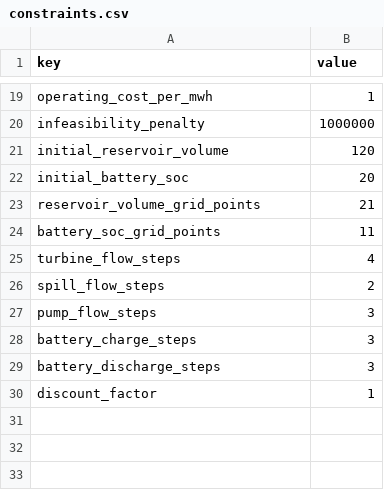
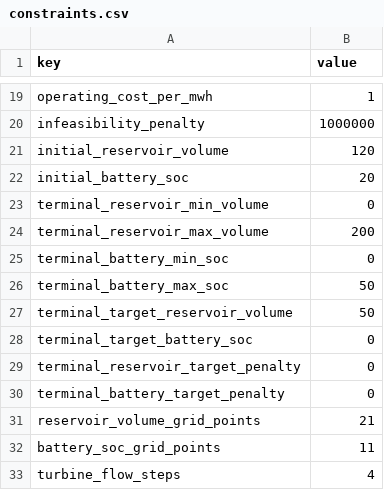
Before and after one commit to Lorenzosan/optiflow, a CSV file: examples/constraints.csv, drawn as a sheet; only a part is shown, gaps mark what is left out; the shorter side is filled out with more unchanged rows.

Commit message:
Add terminal state constraints and behaviour tests

```diff
--- a/examples/constraints.csv
+++ b/examples/constraints.csv
@@ -22,2 +22,10 @@ initial_reservoir_volume,120
 initial_battery_soc,20
+terminal_reservoir_min_volume,0
+terminal_reservoir_max_volume,200
+terminal_battery_min_soc,0
+terminal_battery_max_soc,50
+terminal_target_reservoir_volume,50
+terminal_target_battery_soc,0
+terminal_reservoir_target_penalty,0
+terminal_battery_target_penalty,0
 reservoir_volume_grid_points,21
```
Also changed, not shown: 15 other files.
